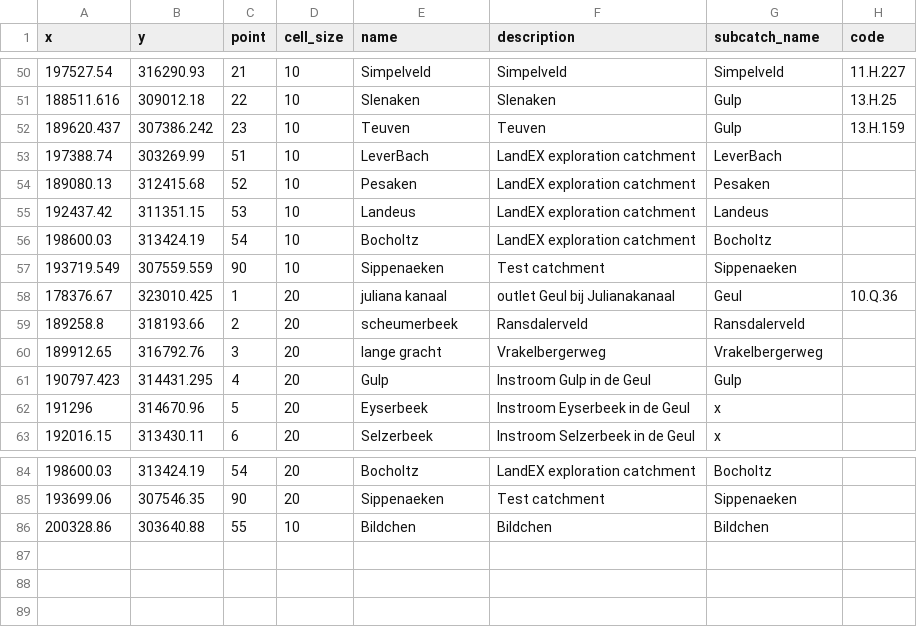
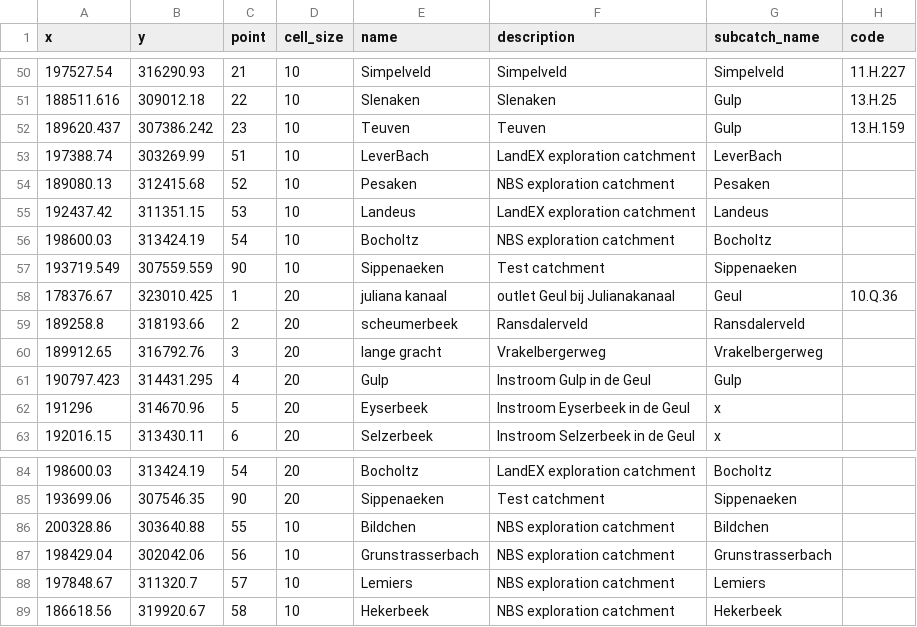
Before and after one commit to mcommelin/Geuldal_NBS_simulations, a CSV file: sources/setup/outpoints_description.csv, drawn as a sheet; only a part is shown, gaps mark what is left out.

Commit message:
select 3 additional test catchments
make catchment overview

```diff
--- a/sources/setup/outpoints_description.csv
+++ b/sources/setup/outpoints_description.csv
@@ -53,5 +53,5 @@ x,y,point,cell_size,name,description,subcatch_name,code
 197388.74,303269.99,51,10,LeverBach,LandEX exploration catchment,LeverBach,
-189080.13,312415.68,52,10,Pesaken,LandEX exploration catchment,Pesaken,
+189080.13,312415.68,52,10,Pesaken,NBS exploration catchment,Pesaken,
 192437.42,311351.15,53,10,Landeus,LandEX exploration catchment,Landeus,
-198600.03,313424.19,54,10,Bocholtz,LandEX exploration catchment,Bocholtz,
+198600.03,313424.19,54,10,Bocholtz,NBS exploration catchment,Bocholtz,
 193719.549,307559.559,90,10,Sippenaeken,Test catchment,Sippenaeken,
@@ -85,2 +85,5 @@ x,y,point,cell_size,name,description,subcatch_name,code
 193699.06,307546.35,90,20,Sippenaeken,Test catchment,Sippenaeken,
-200328.86,303640.88,55,10,Bildchen,Bildchen,Bildchen,
+200328.86,303640.88,55,10,Bildchen,NBS exploration catchment,Bildchen,
+198429.04,302042.06,56,10,Grunstrasserbach,NBS exploration catchment,Grunstrasserbach,
+197848.67,311320.7,57,10,Lemiers,NBS exploration catchment,Lemiers,
+186618.56,319920.67,58,10,Hekerbeek,NBS exploration catchment,Hekerbeek,
```
Also changed, not shown: 3 other files.
